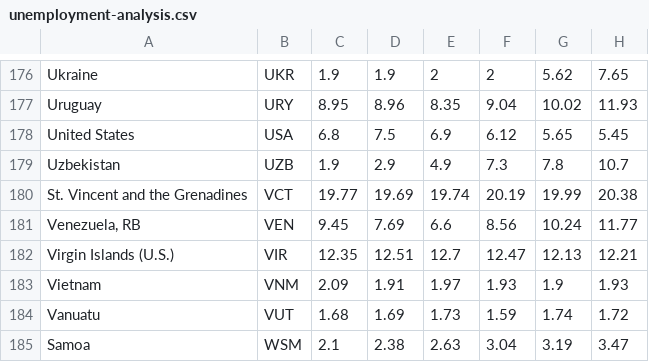
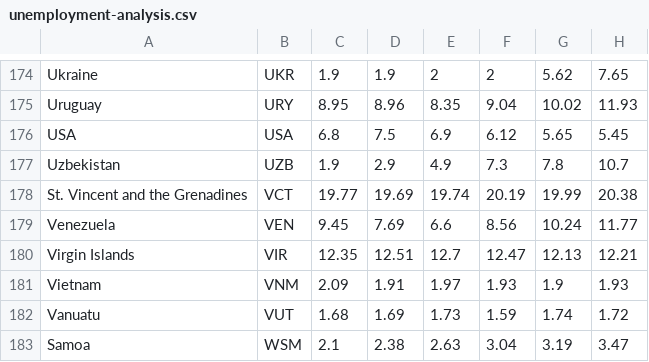
Before and after one commit to olalekeolaleke/world-population-analysis, a CSV file: demo/Resources/unemployment-analysis.csv, drawn as a sheet; only a part is shown, gaps mark what is left out; addresses are those after the commit; the diff covers the shown part only; the diff names each change by its address in the sheet, - before the commit and + after, or states it on an @@ line.

```diff
--- a/demo/Resources/unemployment-analysis.csv
+++ b/demo/Resources/unemployment-analysis.csv
-A176: United States
+A176: USA
-A179: Venezuela, RB
+A179: Venezuela
-A180: Virgin Islands (U.S.)
+A180: Virgin Islands
```
Also changed, not shown: 2 removed rows and 16 edited cells elsewhere in this file, clean-data/unemployment_rate.csv, 3 other files.
